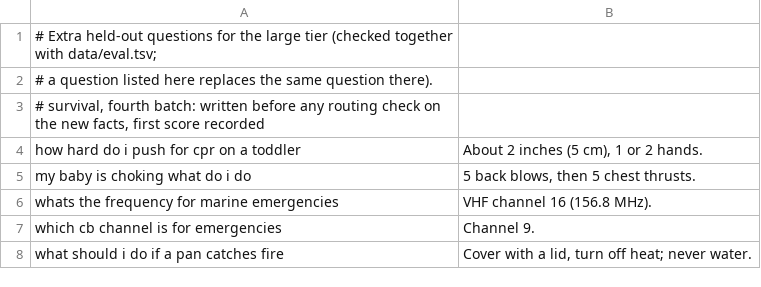
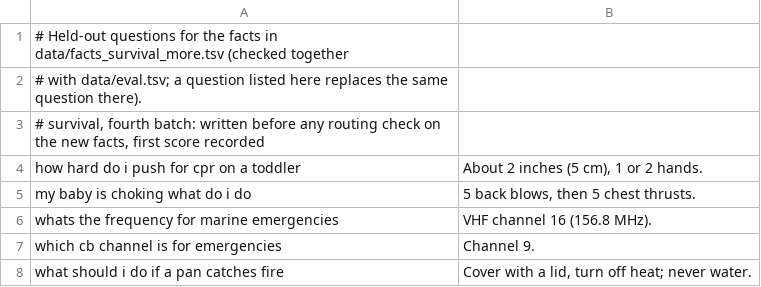
Before and after one commit to l3afzy/local-esp32-ai, a TSV file: data/eval_more.tsv (was data/large/eval.tsv), drawn as a sheet; only a part is shown.

```diff
--- a/data/large/eval.tsv
+++ b/data/eval_more.tsv
@@ -1,3 +1,3 @@
-# Extra held-out questions for the large tier (checked together with data/eval.tsv;
-# a question listed here replaces the same question there).
+# Held-out questions for the facts in data/facts_survival_more.tsv (checked together
+# with data/eval.tsv; a question listed here replaces the same question there).
 # survival, fourth batch: written before any routing check on the new facts, first score recorded
```
Also changed, not shown: data/facts_survival_more.tsv, 9 other files.
